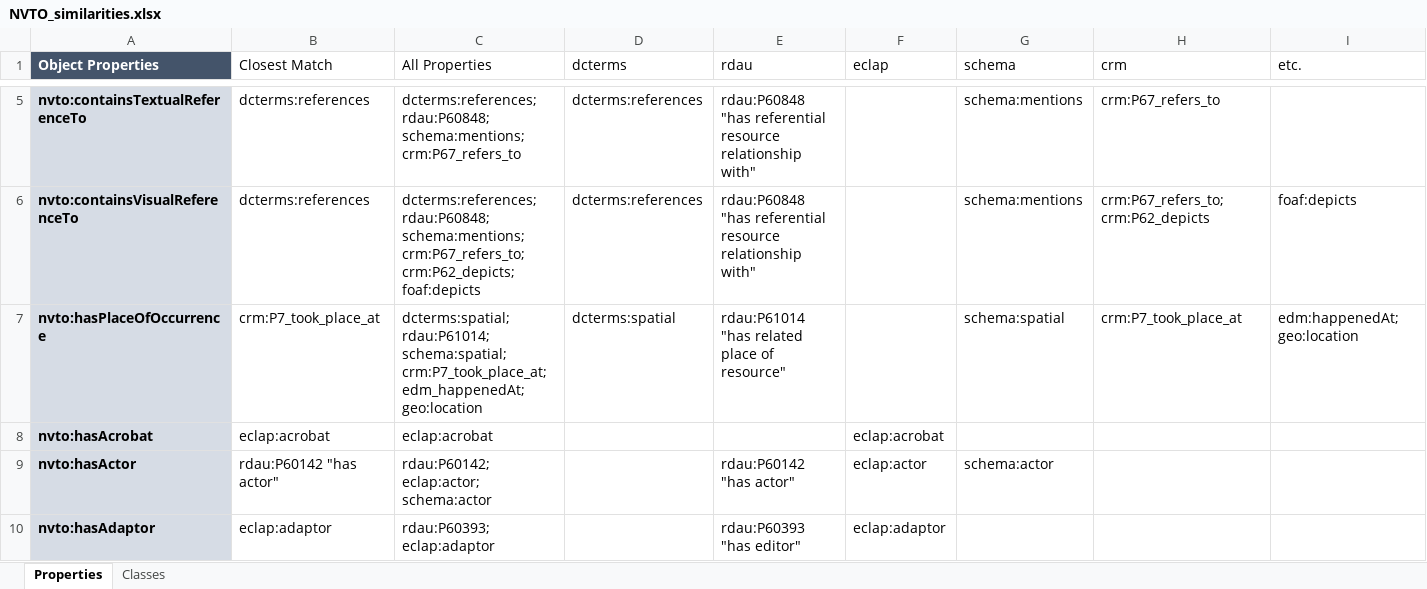
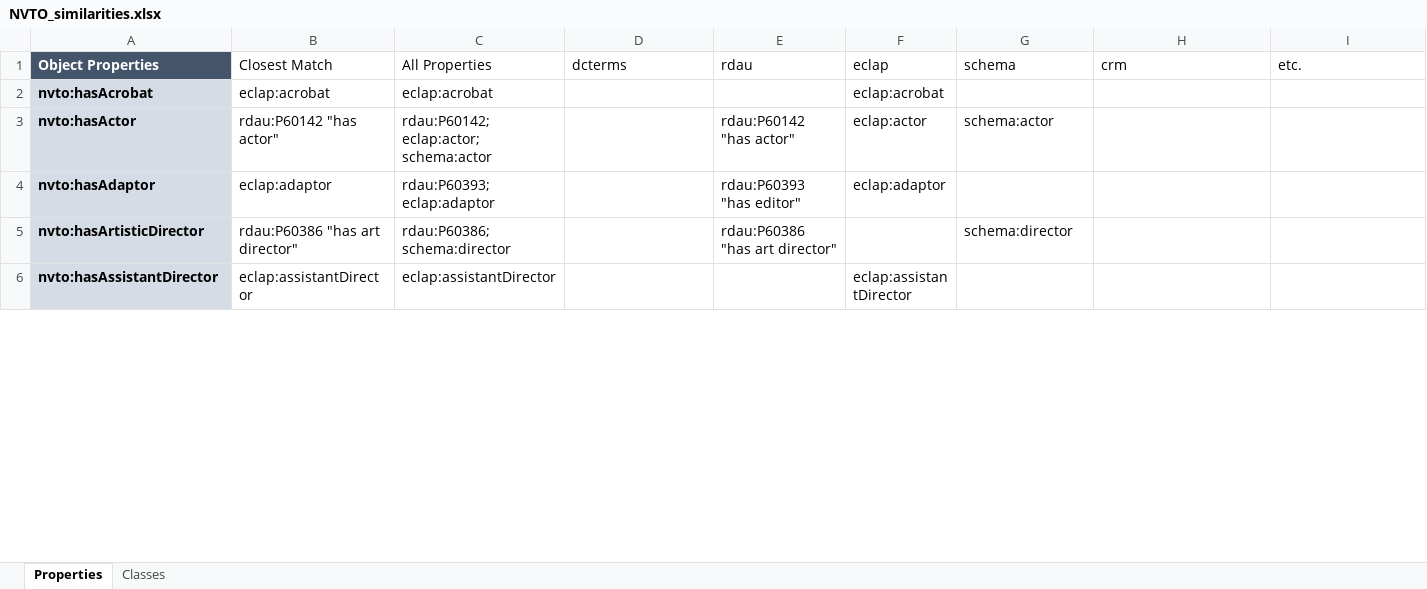
Before and after one commit to mawittbe/NVT_Data-Model, an Excel workbook: Mapping/NVTO_similarities.xlsx, sheet Properties, drawn as a sheet; only a part is shown, gaps mark what is left out; the shorter side is filled out with more unchanged rows; values as stored, in another font and other column widths than the file's, no borders; removed rows and columns are numbered as before the commit, all else as after; rows hold the shown columns only; the diff covers the shown part only; the diff names each change by its address in the sheet, - before the commit and + after, or states it on an @@ line.

Commit message:
contains -> has + hasRecordingOf
- containsReferenceTo wird zu hasReferenceTo (für alle Referenzen), Inversbeziehungen bleiben
- Spezialfall für Aufführungen: hasRecordingOf -> isRecordedIn domain: InformationObject range: Event

```diff
--- a/Mapping/NVTO_similarities.xlsx (sheet Properties)
+++ b/Mapping/NVTO_similarities.xlsx (sheet Properties)
-row 5: nvto:containsTextualReferenceTo | dcterms:references | dcterms:references; rdau:P60848; schema:mentions; crm:P67_refers_to | dcterms:references | rdau:P60848 "has referential resource relationship with" |  | schema:mentions | crm:P67_refers_to
-row 6: nvto:containsVisualReferenceTo | dcterms:references | dcterms:references; rdau:P60848; schema:mentions; crm:P67_refers_to; crm:P62_depicts; foaf:depicts | dcterms:references | rdau:P60848 "has referential resource relationship with" |  | schema:mentions | crm:P67_refers_to; crm:P62_depicts | foaf:depicts
@@ row 7 moved to row 43: nvto:hasPlaceOfOccurrence @@
```
Also changed, not shown: 6 added rows, 3 removed rows, 1 moved row and 2 edited cells elsewhere in this sheet, 1 other file.
